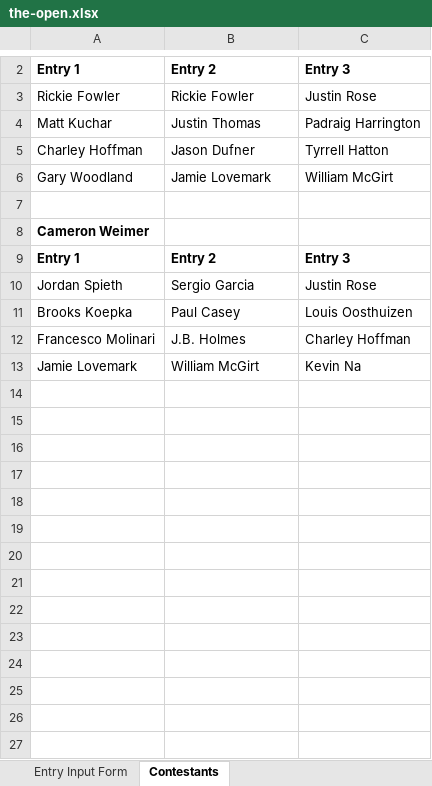
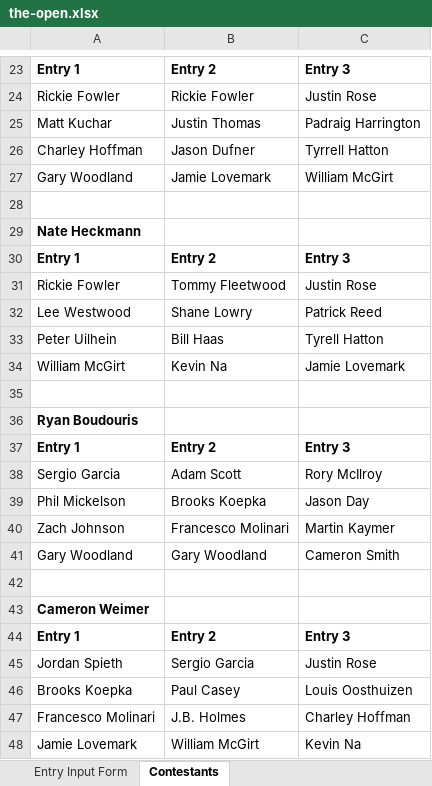
Before and after one commit to mweimer/golf-pool, an Excel workbook: scripts/the-open.xlsx, sheet Contestants, drawn as a sheet; only a part is shown, gaps mark what is left out; values as stored, in another font and other column widths than the file's, no borders; the diff covers the shown part only; the diff names each change by its address in the sheet, - before the commit and + after, or states it on an @@ line.

```diff
--- a/scripts/the-open.xlsx (sheet Contestants)
+++ b/scripts/the-open.xlsx (sheet Contestants)
+row 29: Nate Heckmann
+row 30: Entry 1 | Entry 2 | Entry 3
+row 31: Rickie Fowler | Tommy Fleetwood | Justin Rose
+row 32: Lee Westwood | Shane Lowry | Patrick Reed
+row 33: Peter Uilhein | Bill Haas | Tyrell Hatton
+row 34: William McGirt | Kevin Na | Jamie Lovemark
+row 35: (empty)
+row 36: Ryan Boudouris
+row 37: Entry 1 | Entry 2 | Entry 3
+row 38: Sergio Garcia | Adam Scott | Rory McIlroy
+row 39: Phil Mickelson | Brooks Koepka | Jason Day
+row 40: Zach Johnson | Francesco Molinari | Martin Kaymer
+row 41: Gary Woodland | Gary Woodland | Cameron Smith
+row 42: (empty)
```
Also changed, not shown: 35 added rows elsewhere in this sheet, 1 other file.
